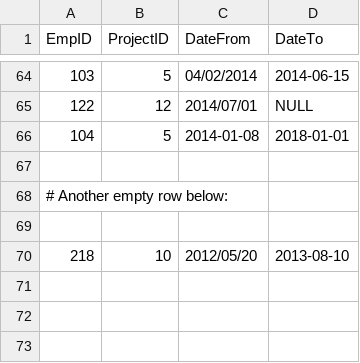
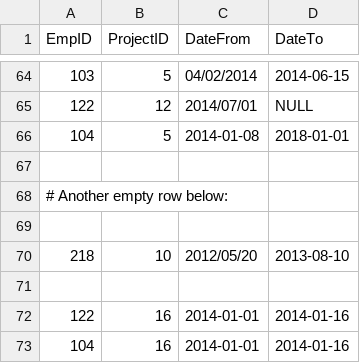
Before and after one commit to vili96/velina-ilieva-employees, a CSV file: src/main/resources/files/input.csv, drawn as a sheet; only a part is shown, gaps mark what is left out.

```diff
--- a/src/main/resources/files/input.csv
+++ b/src/main/resources/files/input.csv
@@ -70 +70,4 @@ EmpID,ProjectID,DateFrom,DateTo
 218, 10, 2012/05/20, 2013-08-10
+
+122, 16, 2014-01-01, 2014-01-16
+104, 16, 2014-01-01, 2014-01-16
```
Also changed, not shown: 8 other files.
